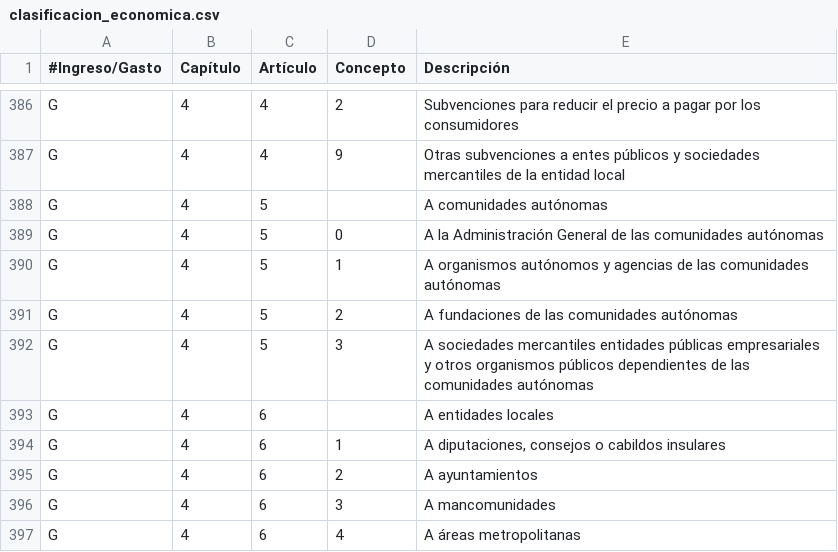
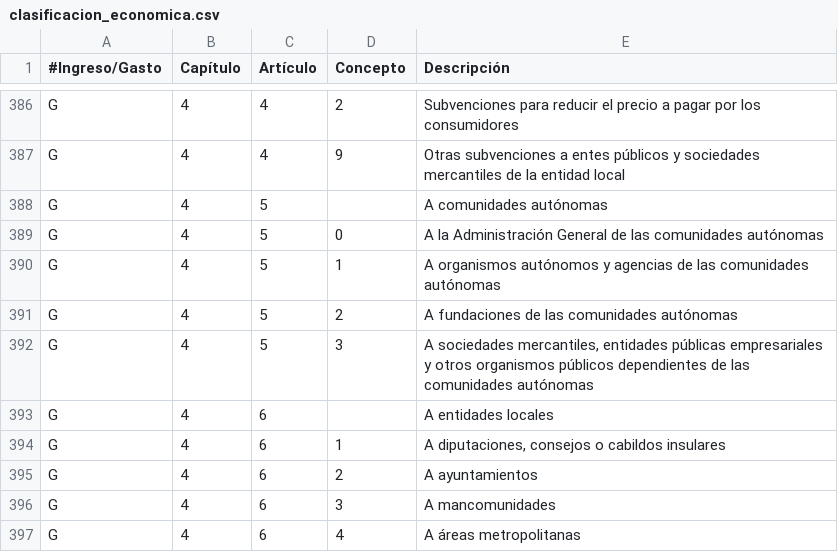
Before and after one commit to civio/presupuesto-santiago, a CSV file: data/es/clasificacion_economica.csv, drawn as a sheet; only a part is shown, gaps mark what is left out.

Commit message:
Fix typos in Spanish economic categories

```diff
--- a/data/es/clasificacion_economica.csv
+++ b/data/es/clasificacion_economica.csv
@@ -391,3 +391,3 @@ G,4,5,1,A organismos autónomos y agencias de las comunidades autónomas
 G,4,5,2,A fundaciones de las comunidades autónomas
-G,4,5,3,A sociedades mercantiles entidades públicas empresariales y otros organismos públicos dependientes de las comunidades autónomas
+G,4,5,3,"A sociedades mercantiles, entidades públicas empresariales y otros organismos públicos dependientes de las comunidades autónomas"
 G,4,6,,A entidades locales
```
